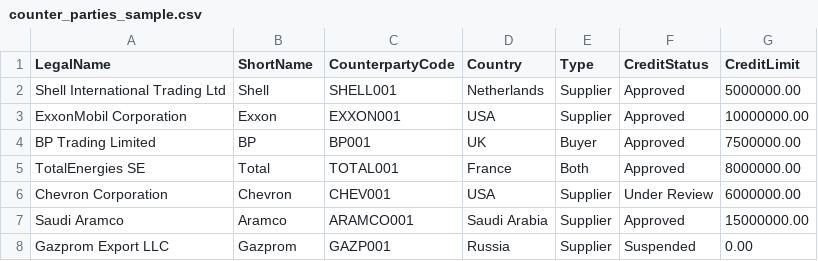
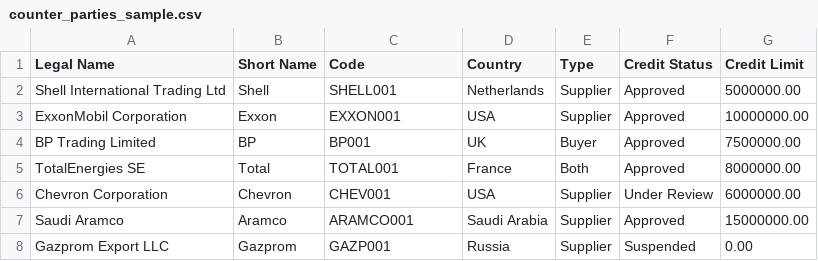
Before and after one commit to Udhayaboopathi/BEYOND78_TECHNOLOGIES, a CSV file: sample_data/counter_parties_sample.csv, drawn as a sheet.

```diff
--- a/sample_data/counter_parties_sample.csv
+++ b/sample_data/counter_parties_sample.csv
@@ -1,2 +1,2 @@
-LegalName,ShortName,CounterpartyCode,Country,Type,CreditStatus,CreditLimit
+Legal Name,Short Name,Code,Country,Type,Credit Status,Credit Limit
 Shell International Trading Ltd,Shell,SHELL001,Netherlands,Supplier,Approved,5000000.00
```
Also changed, not shown: sample_data/commodities_sample.csv, sample_data/locations_sample.csv, 37 other files.
